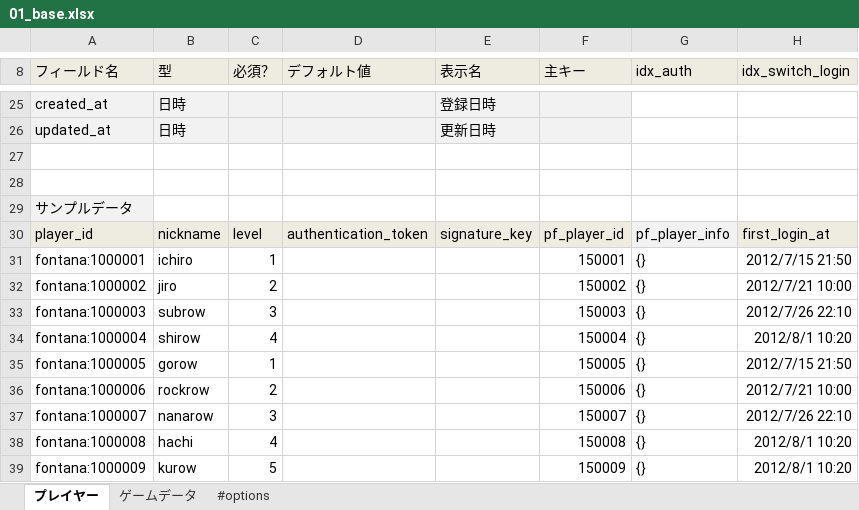
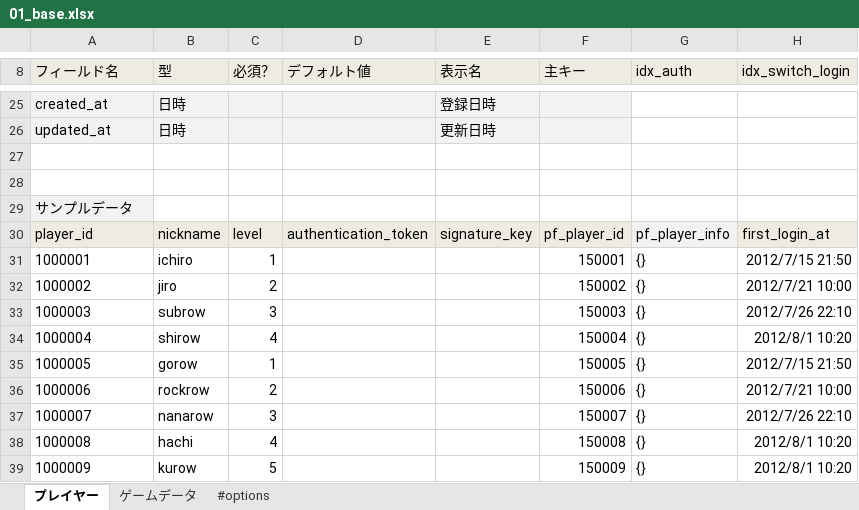
Before and after one commit to kamito/fontana_sample, an Excel workbook: app/seeds/01_base.xlsx, sheet プレイヤー, drawn as a sheet; only a part is shown, gaps mark what is left out; values as stored, in another font and other column widths than the file's, no borders; charts and pictures not drawn; the diff names each change by its address in the sheet, - before the commit and + after, or states it on an @@ line.

```diff
--- a/app/seeds/01_base.xlsx (sheet プレイヤー)
+++ b/app/seeds/01_base.xlsx (sheet プレイヤー)
-A31 (フィールド名): fontana:1000001
+A31 (フィールド名): 1000001
-A32 (フィールド名): fontana:1000002
+A32 (フィールド名): 1000002
-A33 (フィールド名): fontana:1000003
+A33 (フィールド名): 1000003
-A34 (フィールド名): fontana:1000004
+A34 (フィールド名): 1000004
-A35 (フィールド名): fontana:1000005
+A35 (フィールド名): 1000005
-A36 (フィールド名): fontana:1000006
+A36 (フィールド名): 1000006
-A37 (フィールド名): fontana:1000007
+A37 (フィールド名): 1000007
-A38 (フィールド名): fontana:1000008
+A38 (フィールド名): 1000008
-A39 (フィールド名): fontana:1000009
+A39 (フィールド名): 1000009
```
Also changed, not shown: sheet ゲームデータ, app/seeds/02_item.xlsx, app/seeds/03_shop.xlsx, 2 other files.
